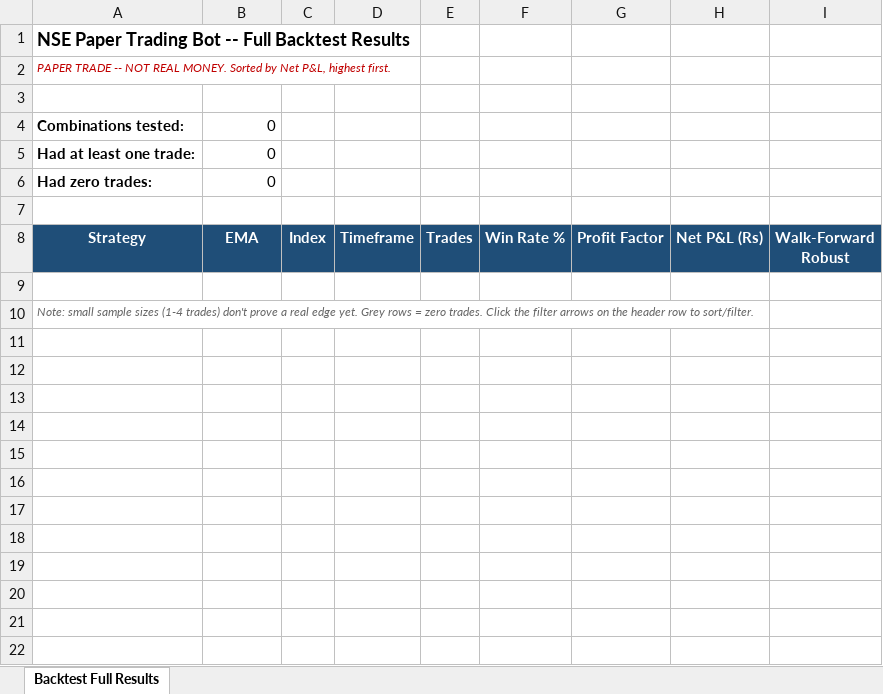
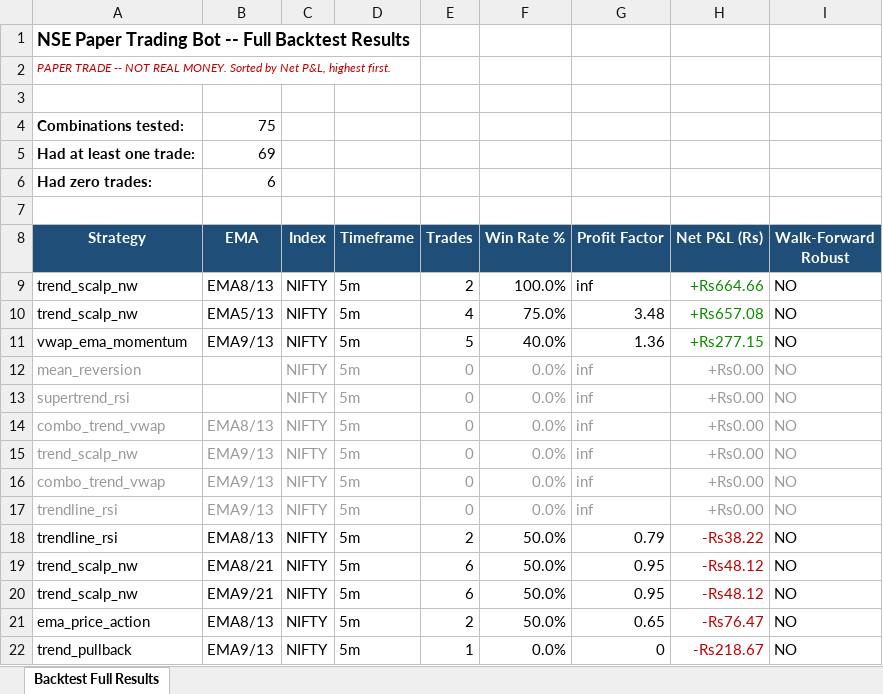
Before and after one commit to pythonby/Index-Paper-Trade, an Excel workbook: reports/latest_backtest_summary.xlsx, sheet Backtest Full Results, drawn as a sheet; only a part is shown; the shorter side is filled out with more unchanged rows; values as stored, in another font and other column widths than the file's, no borders; the diff covers the shown part only; the diff names each change by its address in the sheet, - before the commit and + after, or states it on an @@ line.

```diff
--- a/reports/latest_backtest_summary.xlsx (sheet Backtest Full Results)
+++ b/reports/latest_backtest_summary.xlsx (sheet Backtest Full Results)
-B4 (EMA): 0
+B4 (EMA): 75
-B5 (EMA): 0
+B5 (EMA): 69
-B6 (EMA): 0
+B6 (EMA): 6
+row 9: trend_scalp_nw | EMA8/13 | NIFTY | 5m | 2 | 100.0% | inf | +Rs664.66 | NO
+row 10: trend_scalp_nw | EMA5/13 | NIFTY | 5m | 4 | 75.0% | 3.48 | +Rs657.08 | NO
+row 11: vwap_ema_momentum | EMA9/13 | NIFTY | 5m | 5 | 40.0% | 1.36 | +Rs277.15 | NO
+row 12: mean_reversion |  | NIFTY | 5m | 0 | 0.0% | inf | +Rs0.00 | NO
+row 13: supertrend_rsi |  | NIFTY | 5m | 0 | 0.0% | inf | +Rs0.00 | NO
+row 14: combo_trend_vwap | EMA8/13 | NIFTY | 5m | 0 | 0.0% | inf | +Rs0.00 | NO
+row 15: trend_scalp_nw | EMA9/13 | NIFTY | 5m | 0 | 0.0% | inf | +Rs0.00 | NO
+row 16: combo_trend_vwap | EMA9/13 | NIFTY | 5m | 0 | 0.0% | inf | +Rs0.00 | NO
+row 17: trendline_rsi | EMA9/13 | NIFTY | 5m | 0 | 0.0% | inf | +Rs0.00 | NO
+row 18: trendline_rsi | EMA8/13 | NIFTY | 5m | 2 | 50.0% | 0.79 | -Rs38.22 | NO
+row 19: trend_scalp_nw | EMA8/21 | NIFTY | 5m | 6 | 50.0% | 0.95 | -Rs48.12 | NO
+row 20: trend_scalp_nw | EMA9/21 | NIFTY | 5m | 6 | 50.0% | 0.95 | -Rs48.12 | NO
+row 21: ema_price_action | EMA8/13 | NIFTY | 5m | 2 | 50.0% | 0.65 | -Rs76.47 | NO
+row 22: trend_pullback | EMA9/13 | NIFTY | 5m | 1 | 0.0% | 0 | -Rs218.67 | NO
```
Also changed, not shown: 61 added rows elsewhere in this sheet, reports/dashboard.xlsx, reports/latest_backtest_dashboard.xlsx, 2 other files.
